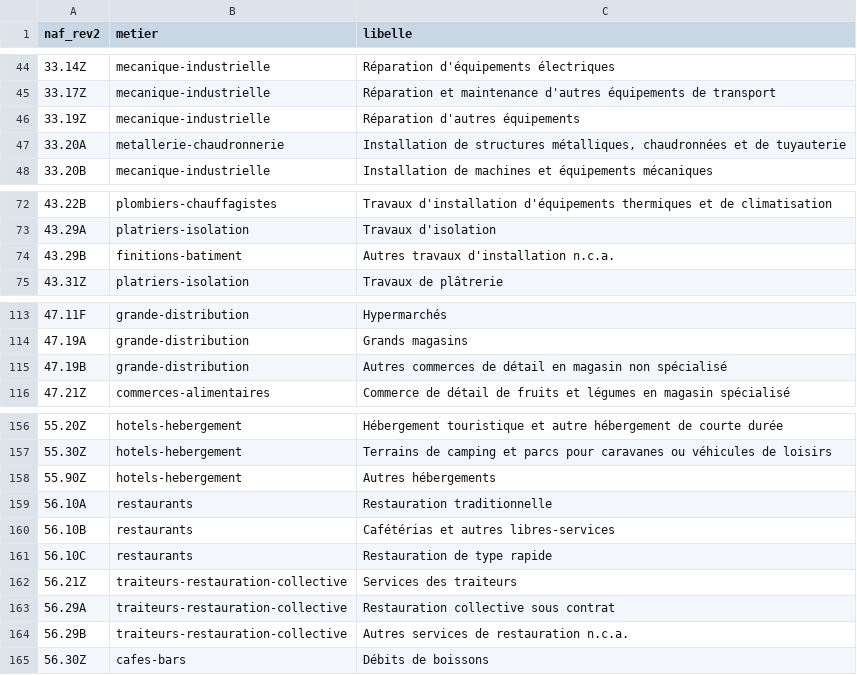
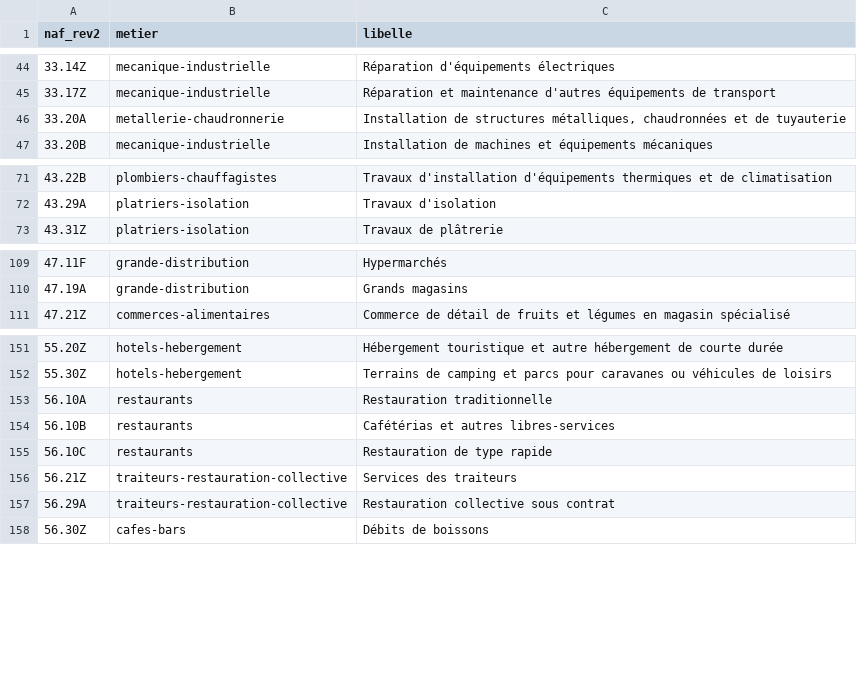
Before and after one commit to will383842/axion-crm-pro, a CSV file: backend/resources/referentiels/naf_rev2_metiers.csv, drawn as a sheet; only a part is shown, gaps mark what is left out; removed rows and columns are numbered as before the commit, all else as after; the diff covers the shown part only; the diff names each change by its address in the sheet, - before the commit and + after, or states it on an @@ line.

```diff
--- a/backend/resources/referentiels/naf_rev2_metiers.csv
+++ b/backend/resources/referentiels/naf_rev2_metiers.csv
-row 46: 33.19Z | mecanique-industrielle | Réparation d'autres équipements
-row 74: 43.29B | finitions-batiment | Autres travaux d'installation n.c.a.
-row 115: 47.19B | grande-distribution | Autres commerces de détail en magasin non spécialisé
-row 158: 55.90Z | hotels-hebergement | Autres hébergements
-row 164: 56.29B | traiteurs-restauration-collective | Autres services de restauration n.c.a.
```
Also changed, not shown: 1 added row, 6 removed rows and 7 edited cells elsewhere in this file, backend/resources/referentiels/metiers.csv, 11 other files.
